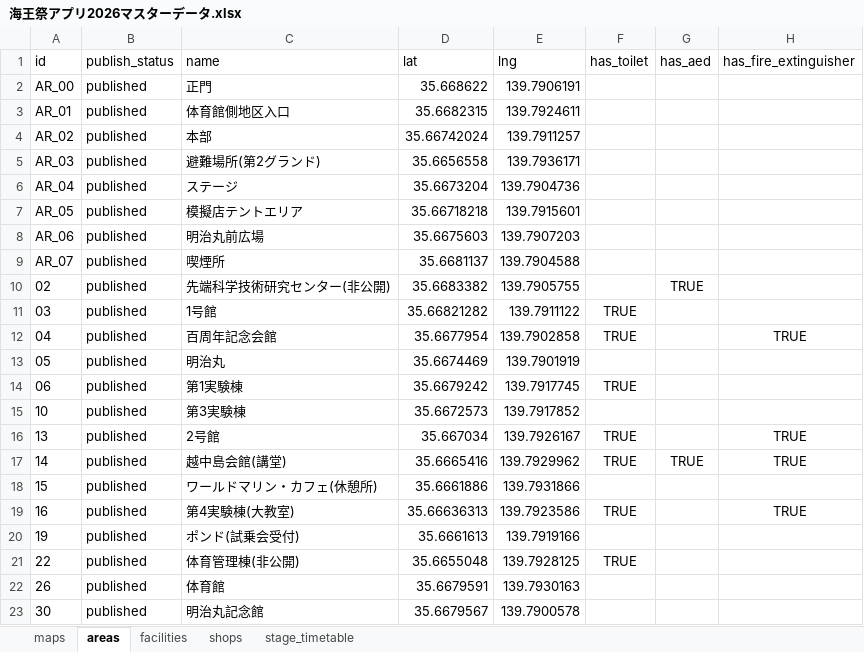
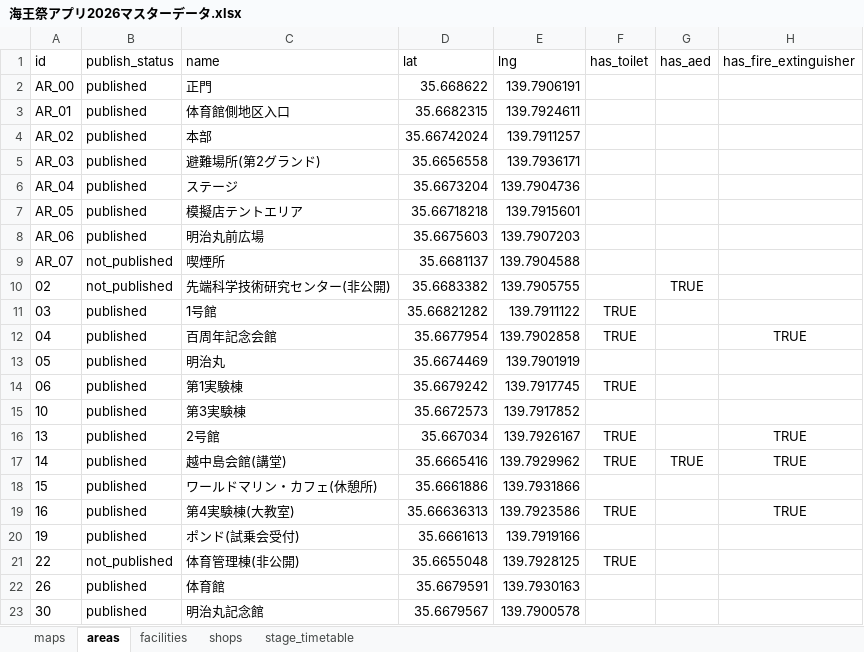
Before and after one commit to nepp-tumsat/kaiousai_app_2026, an Excel workbook: scripts/sources/海王祭アプリ2026マスターデータ.xlsx, sheet areas, drawn as a sheet; values as stored, in another font and other column widths than the file's, no borders; charts and pictures not drawn; the diff names each change by its address in the sheet, - before the commit and + after, or states it on an @@ line.

```diff
--- a/scripts/sources/海王祭アプリ2026マスターデータ.xlsx (sheet areas)
+++ b/scripts/sources/海王祭アプリ2026マスターデータ.xlsx (sheet areas)
-B9:B10 (publish_status): published
+B9:B10 (publish_status): not_published
-B21 (publish_status): published
+B21 (publish_status): not_published
```
Also changed, not shown: sheet maps, 30 other files.
